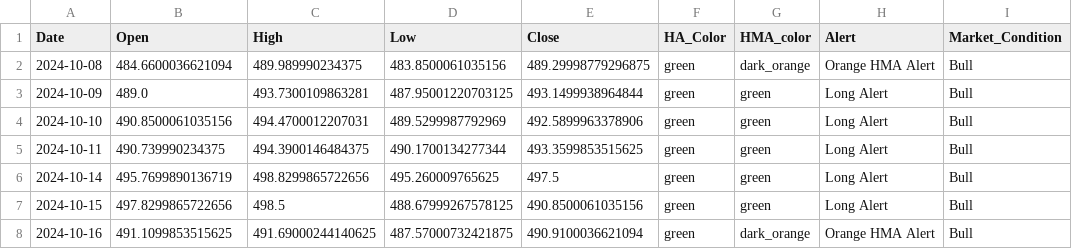
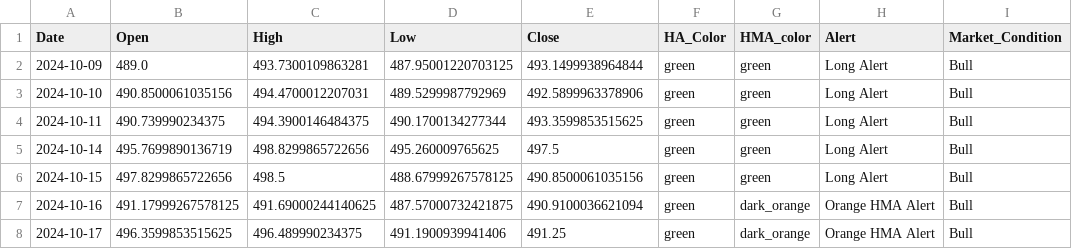
Before and after one commit to rbnyng/trend_alert_HA, a CSV file: last_seven_days.csv, drawn as a sheet.

```diff
--- a/last_seven_days.csv
+++ b/last_seven_days.csv
@@ -1,3 +1,2 @@
 Date,Open,High,Low,Close,HA_Color,HMA_color,Alert,Market_Condition
-2024-10-08,484.6600036621094,489.989990234375,483.8500061035156,489.29998779296875,green,dark_orange,Orange HMA Alert,Bull
 2024-10-09,489.0,493.7300109863281,487.95001220703125,493.1499938964844,green,green,Long Alert,Bull
@@ -7,2 +6,3 @@ Date,Open,High,Low,Close,HA_Color,HMA_color,Alert,Market_Condition
 2024-10-15,497.8299865722656,498.5,488.67999267578125,490.8500061035156,green,green,Long Alert,Bull
-2024-10-16,491.1099853515625,491.69000244140625,487.57000732421875,490.9100036621094,green,dark_orange,Orange HMA Alert,Bull
+2024-10-16,491.17999267578125,491.69000244140625,487.57000732421875,490.9100036621094,green,dark_orange,Orange HMA Alert,Bull
+2024-10-17,496.3599853515625,496.489990234375,491.1900939941406,491.25,green,dark_orange,Orange HMA Alert,Bull
```
